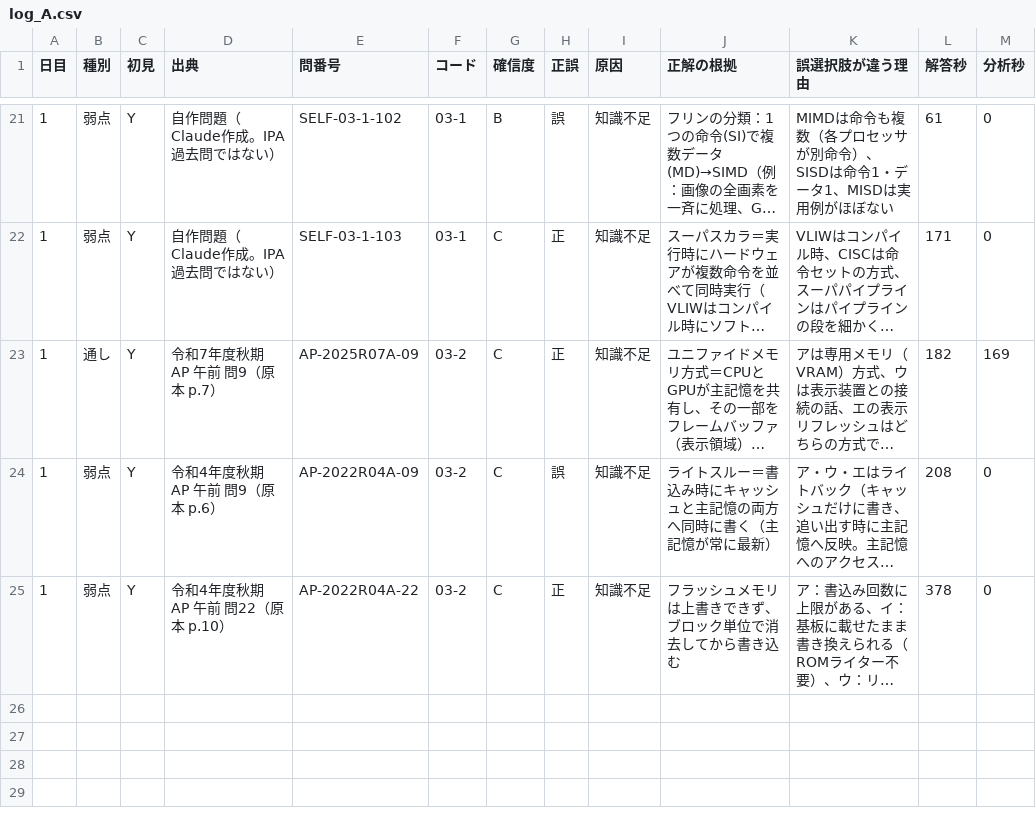
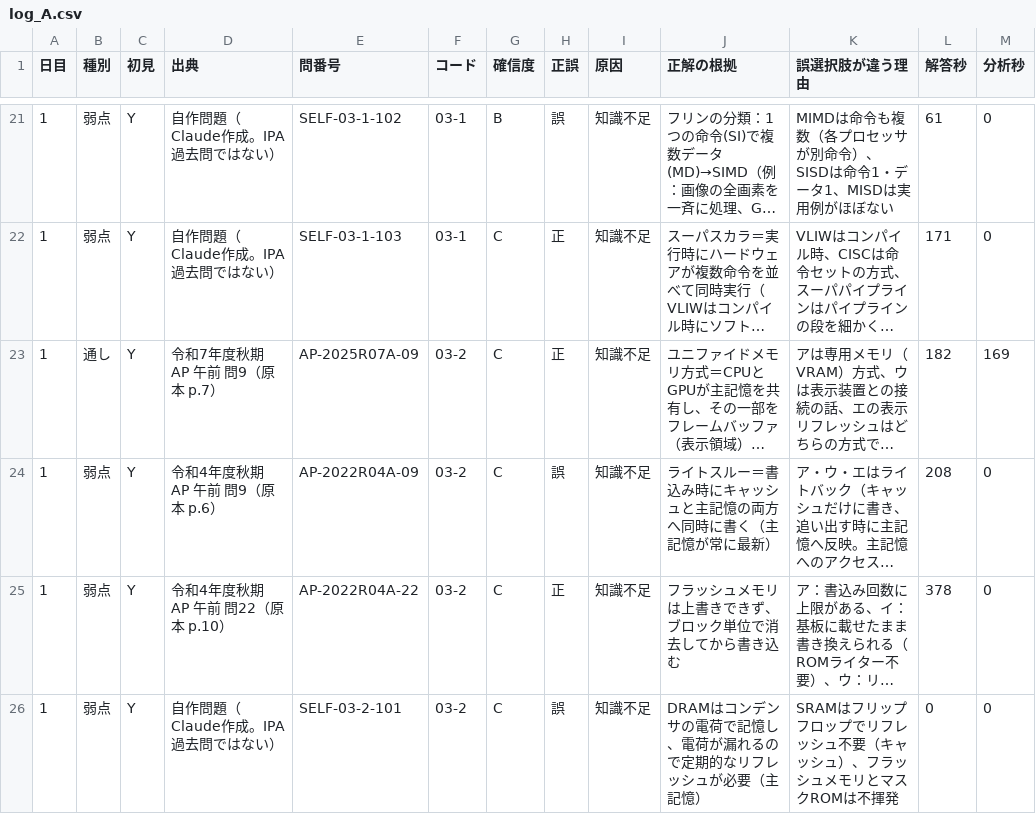
Before and after one commit to yyy19901103-source/4love2forever, a CSV file: data/log_A.csv, drawn as a sheet; only a part is shown, gaps mark what is left out; long unchanged cells end in …; the diff names each change by its address in the sheet, - before the commit and + after, or states it on an @@ line.

```diff
--- a/data/log_A.csv
+++ b/data/log_A.csv
+row 26: 1 | 弱点 | Y | 自作問題（Claude作成。IPA過去問ではない） | SELF-03-2-101 | 03-2 | C | 誤 | 知識不足 | DRAMはコンデンサの電荷で記憶し、電荷が漏れるので定期的なリフレッシュが必要（主記憶） | SRAMはフリップフロップでリフレッシュ不要（キャッシュ）、フラッシュメモリとマスクROMは不揮発 | 0 | 0
```
